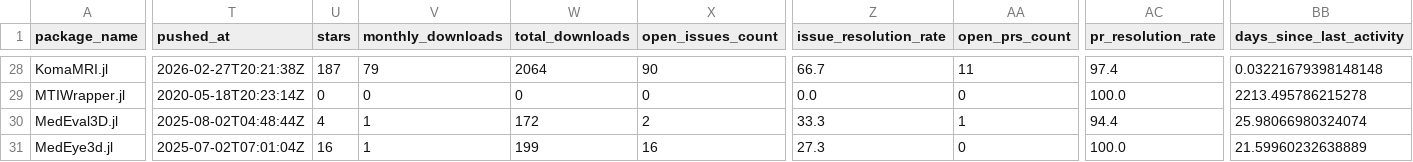
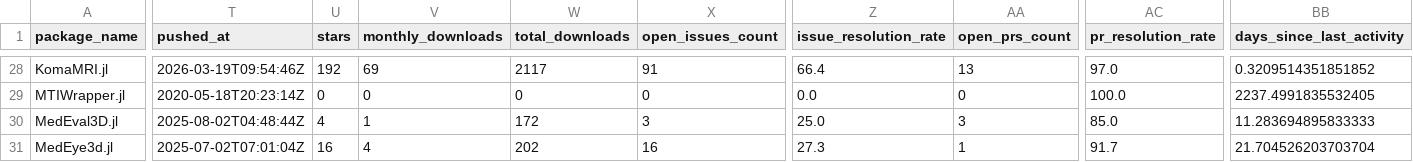
Before and after one commit to JuliaHealth/juliahealth.github.io, a CSV file: assets/data/audit/results/audit_packages.csv, drawn as a sheet; only a part is shown, gaps mark what is left out; the diff covers the shown part only; the diff names each change by its address in the sheet, - before the commit and + after, or states it on an @@ line.

```diff
--- a/assets/data/audit/results/audit_packages.csv
+++ b/assets/data/audit/results/audit_packages.csv
-T28 (pushed_at): 2026-02-27T20:21:38Z
+T28 (pushed_at): 2026-03-19T09:54:46Z
-U28 (stars): 187
+U28 (stars): 192
-V28 (monthly_downloads): 79
+V28 (monthly_downloads): 69
-W28 (total_downloads): 2064
+W28 (total_downloads): 2117
-X28 (open_issues_count): 90
+X28 (open_issues_count): 91
-Z28 (issue_resolution_rate): 66.7
+Z28 (issue_resolution_rate): 66.4
-AA28 (open_prs_count): 11
+AA28 (open_prs_count): 13
-AC28 (pr_resolution_rate): 97.4
+AC28 (pr_resolution_rate): 97.0
-BB28 (days_since_last_activity): 0.03221679398148148
+BB28 (days_since_last_activity): 0.3209514351851852
-BB29 (days_since_last_activity): 2213.495786215278
+BB29 (days_since_last_activity): 2237.4991835532405
-X30 (open_issues_count): 2
+X30 (open_issues_count): 3
-Z30 (issue_resolution_rate): 33.3
+Z30 (issue_resolution_rate): 25.0
-AA30 (open_prs_count): 1
+AA30 (open_prs_count): 3
-AC30 (pr_resolution_rate): 94.4
+AC30 (pr_resolution_rate): 85.0
-BB30 (days_since_last_activity): 25.98066980324074
+BB30 (days_since_last_activity): 11.283694895833333
-V31 (monthly_downloads): 1
+V31 (monthly_downloads): 4
-W31 (total_downloads): 199
+W31 (total_downloads): 202
-AA31 (open_prs_count): 0
+AA31 (open_prs_count): 1
-AC31 (pr_resolution_rate): 100.0
+AC31 (pr_resolution_rate): 91.7
-BB31 (days_since_last_activity): 21.59960232638889
+BB31 (days_since_last_activity): 21.704526203703704
```
Also changed, not shown: 133 edited cells elsewhere in this file, assets/data/audit/history/monthly_tops.csv, assets/data/audit/history/run_summary.csv, 26 other files.
